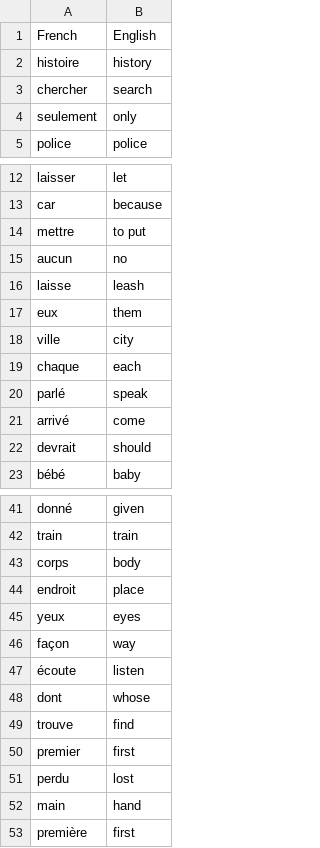
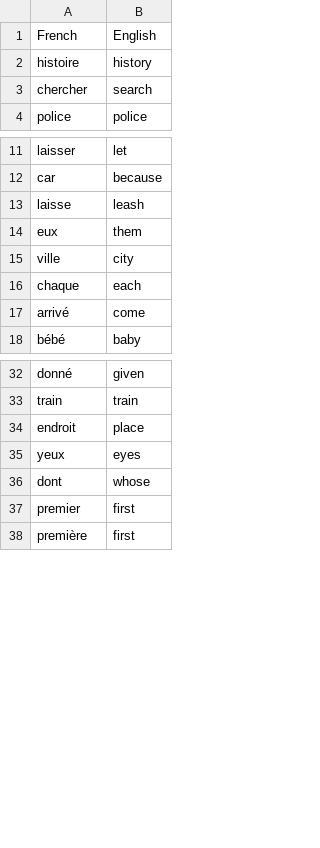
Before and after one commit to AndyRoy04/100DaysOfCode_Python, a CSV file: Day_31/flash-card-project-start/data/to_learn.csv, drawn as a sheet; only a part is shown, gaps mark what is left out; the diff covers the shown part only; the diff names each change by its address in the sheet, - before the commit and + after, or states it on an @@ line.

```diff
--- a/Day_31/flash-card-project-start/data/to_learn.csv
+++ b/Day_31/flash-card-project-start/data/to_learn.csv
-row 4: seulement | only
-row 14: mettre | to put
-row 15: aucun | no
-row 20: parlé | speak
-row 22: devrait | should
-row 43: corps | body
-row 46: façon | way
-row 47: écoute | listen
-row 49: trouve | find
-row 51: perdu | lost
-row 52: main | hand
```
Also changed, not shown: 15 removed rows elsewhere in this file.
